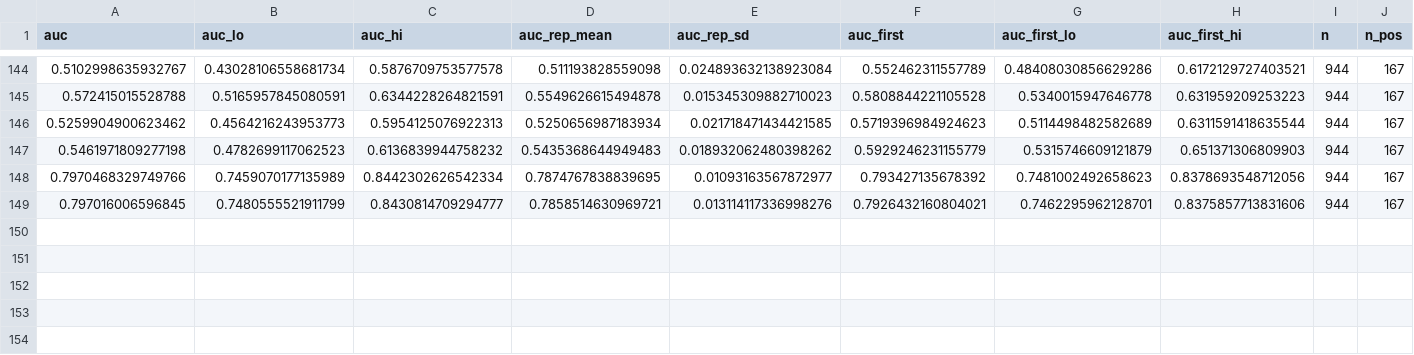
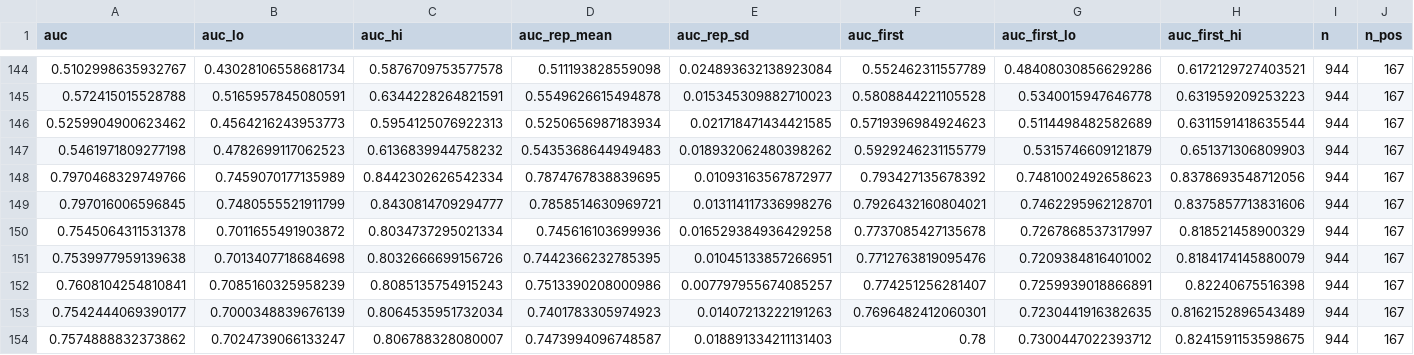
Before and after one commit to h-cohen/keratoconus-v2, a CSV file: rethink/results/experiments.csv, drawn as a sheet; only a part is shown, gaps mark what is left out; rows hold the shown columns only; the diff names each change by its address in the sheet, - before the commit and + after, or states it on an @@ line.

```diff
--- a/rethink/results/experiments.csv
+++ b/rethink/results/experiments.csv
+row 150: 0.7545064311531378 | 0.7011655491903872 | 0.8034737295021334 | 0.745616103699936 | 0.016529384936429258 | 0.7737085427135678 | 0.7267868537317997 | 0.818521458900329 | 944 | 167
+row 151: 0.7539977959139638 | 0.7013407718684698 | 0.8032666699156726 | 0.7442366232785395 | 0.01045133857266951 | 0.7712763819095476 | 0.7209384816401002 | 0.8184174145880079 | 944 | 167
+row 152: 0.7608104254810841 | 0.7085160325958239 | 0.8085135754915243 | 0.7513390208000986 | 0.007797955674085257 | 0.774251256281407 | 0.7259939018866891 | 0.82240675516398 | 944 | 167
+row 153: 0.7542444069390177 | 0.7000348839676139 | 0.8064535951732034 | 0.7401783305974923 | 0.01407213222191263 | 0.7696482412060301 | 0.7230441916382635 | 0.8162152896543489 | 944 | 167
+row 154: 0.7574888832373862 | 0.7024739066133247 | 0.806788328080007 | 0.7473994096748587 | 0.018891334211131403 | 0.78 | 0.7300447022393712 | 0.8241591153598675 | 944 | 167
```
Also changed, not shown: 1 other file.
